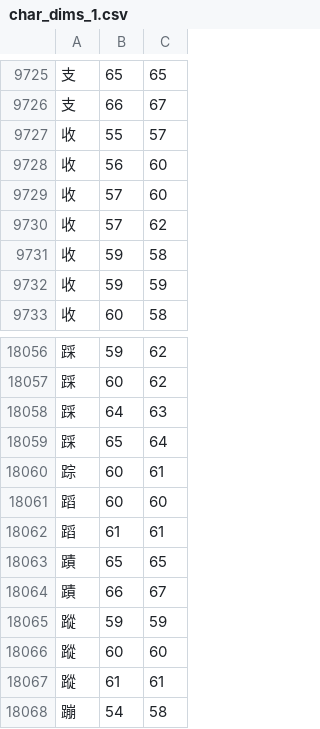
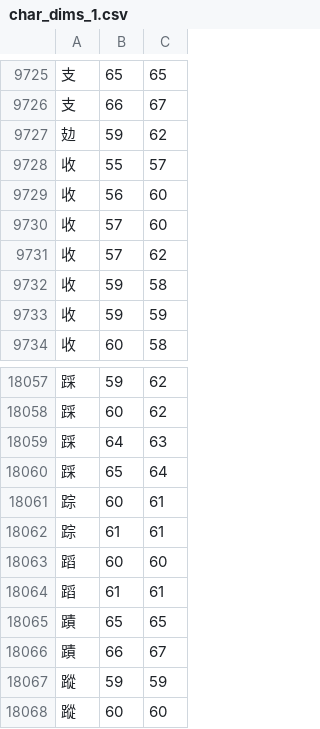
Before and after one commit to KarlTDebiec/Scinoephile, a CSV file: scinoephile/data/ocr/char_dims_1.csv, drawn as a sheet; only a part is shown, gaps mark what is left out; the shorter side is filled out with more unchanged rows; the diff names each change by its address in the sheet, - before the commit and + after, or states it on an @@ line.

```diff
--- a/scinoephile/data/ocr/char_dims_1.csv
+++ b/scinoephile/data/ocr/char_dims_1.csv
+row 9727: 攰 | 59 | 62
+row 18062: 踪 | 61 | 61
```
Also changed, not shown: scinoephile/data/ocr/char_pair_gaps.csv, 4 other files.
